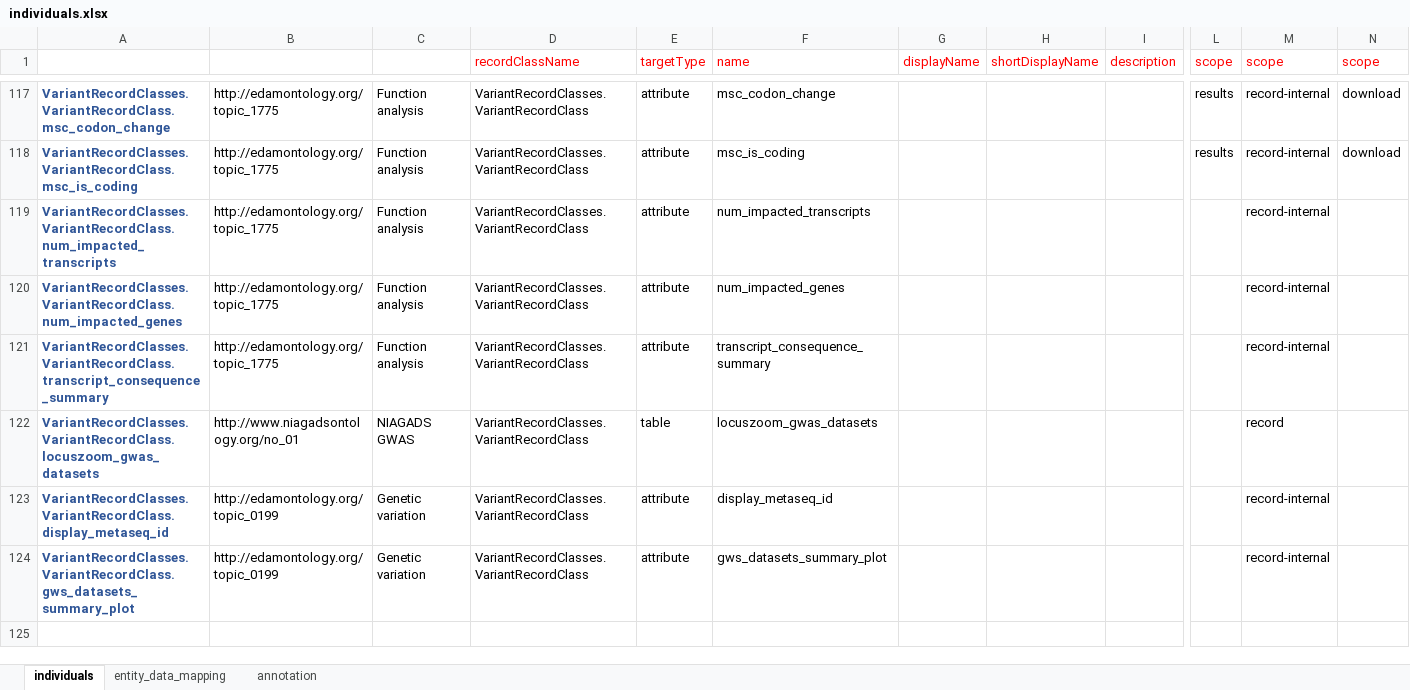
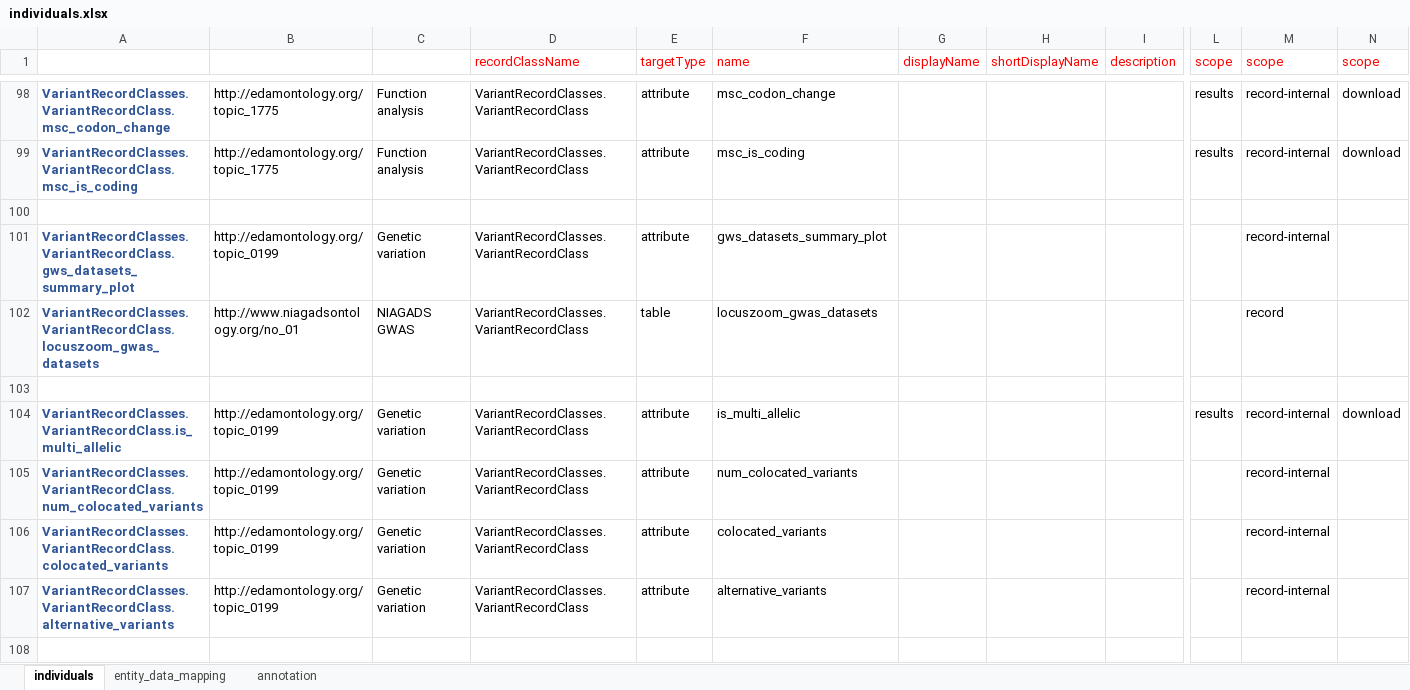
Before and after one commit to NIAGADS/GenomicsDBWebsite, an Excel workbook: Model/lib/wdk/ontology/individuals.xlsx, sheet individuals, drawn as a sheet; only a part is shown, gaps mark what is left out; the shorter side is filled out with more unchanged rows; values as stored, in another font and other column widths than the file's, no borders; removed rows and columns are numbered as before the commit, all else as after; rows hold the shown columns only; the diff covers the shown part only; the diff names each change by its address in the sheet, - before the commit and + after, or states it on an @@ line.

Commit message:
variant record

```diff
--- a/Model/lib/wdk/ontology/individuals.xlsx (sheet individuals)
+++ b/Model/lib/wdk/ontology/individuals.xlsx (sheet individuals)
-row 100: VariantRecordClasses.VariantRecordClass.num_impacted_transcripts | http://edamontology.org/topic_1775 | Function analysis | VariantRecordClasses.VariantRecordClass | attribute | num_impacted_transcripts |  |  |  |  | record-internal
+row 100: (empty)
-row 120: VariantRecordClasses.VariantRecordClass.num_impacted_genes | http://edamontology.org/topic_1775 | Function analysis | VariantRecordClasses.VariantRecordClass | attribute | num_impacted_genes |  |  |  |  | record-internal
-A101: VariantRecordClasses.VariantRecordClass.transcript_consequence_summary
+A101: VariantRecordClasses.VariantRecordClass.gws_datasets_summary_plot
-B101: http://edamontology.org/topic_1775
+B101: http://edamontology.org/topic_0199
-C101: Function analysis
+C101: Genetic variation
-F101 (name): transcript_consequence_summary
+F101 (name): gws_datasets_summary_plot
-row 103: VariantRecordClasses.VariantRecordClass.display_metaseq_id | http://edamontology.org/topic_0199 | Genetic variation | VariantRecordClasses.VariantRecordClass | attribute | display_metaseq_id |  |  |  |  | record-internal
+row 103: (empty)
+row 104: VariantRecordClasses.VariantRecordClass.is_multi_allelic | http://edamontology.org/topic_0199 | Genetic variation | VariantRecordClasses.VariantRecordClass | attribute | is_multi_allelic |  |  |  | results | record-internal | download
@@ row 106 moved to row 105: VariantRecordClasses.VariantRecordClass.… @@
@@ row 107 moved to row 106: VariantRecordClasses.VariantRecordClass.… @@
@@ row 109 moved to row 107: VariantRecordClasses.VariantRecordClass.… @@
-row 108: VariantRecordClasses.VariantRecordClass.gws_datasets_summary_plot | http://edamontology.org/topic_0199 | Genetic variation | VariantRecordClasses.VariantRecordClass | attribute | gws_datasets_summary_plot |  |  |  |  | record-internal
+row 108: (empty)
```
Also changed, not shown: 6 added rows, 17 removed rows, 3 moved rows and 31 edited cells elsewhere in this sheet, formulas that keep their value, 46 other files.
